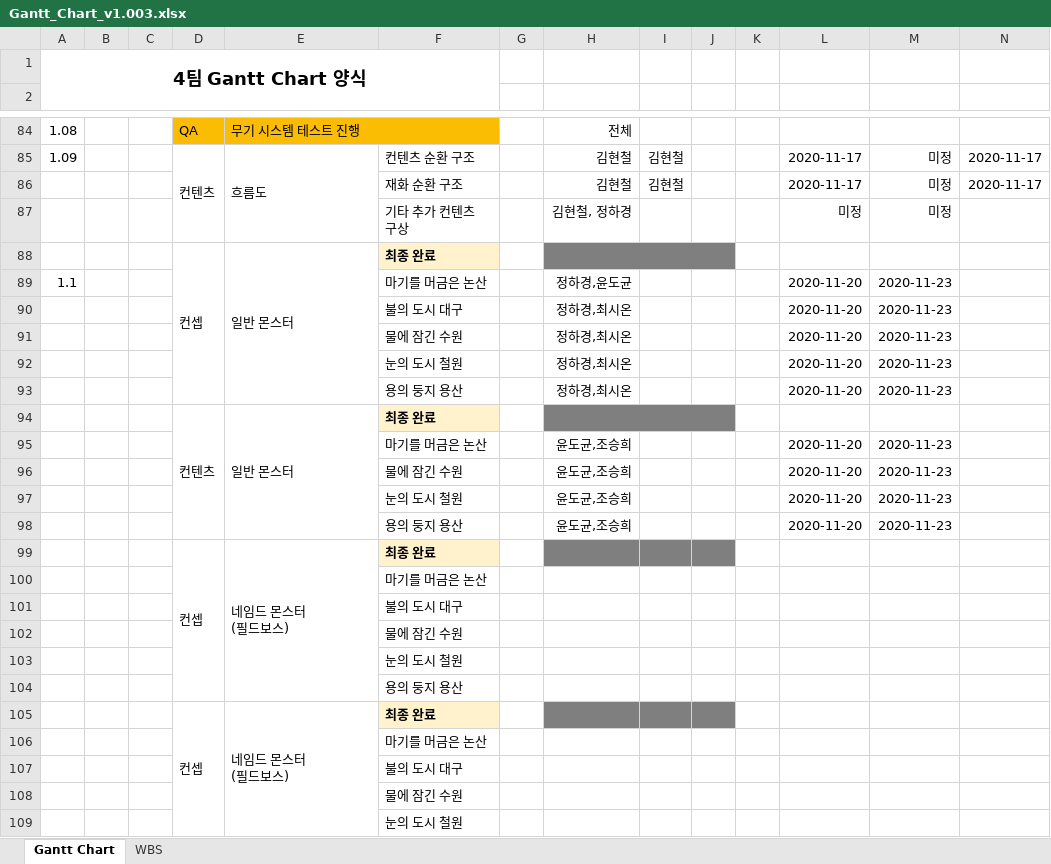
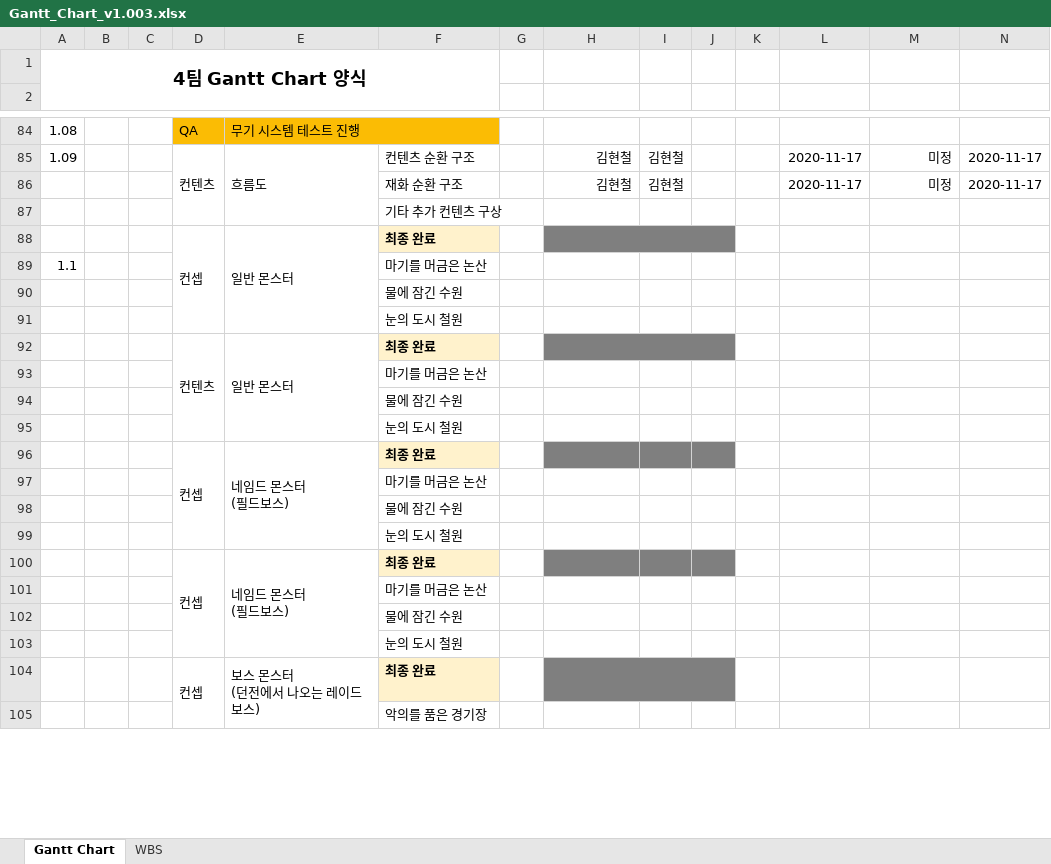
Before and after one commit to YDGYDGYDG/Yaho, an Excel workbook: Gantt_Chart_v1.003.xlsx, sheet Gantt Chart, drawn as a sheet; only a part is shown, gaps mark what is left out; values as stored, in another font and other column widths than the file's, no borders; charts and pictures and conditional formats not drawn; removed rows and columns are numbered as before the commit, all else as after; rows hold the shown columns only; the diff covers the shown part only; the diff names each change by its address in the sheet, - before the commit and + after, or states it on an @@ line.

```diff
--- a/Gantt_Chart_v1.003.xlsx (sheet Gantt Chart)
+++ b/Gantt_Chart_v1.003.xlsx (sheet Gantt Chart)
-H84: 전체
+H84: (empty)
-row 87:  |  |  |  |  | 기타 추가 컨텐츠 구상 |  | 김현철, 정하경 |  |  |  | 미정 | 미정
+row 87:  |  |  |  |  | 기타 추가 컨텐츠 구상
-H89: 정하경,윤도균
+H89: (empty)
-L89: 2020-11-20
+L89: (empty)
-M89: 2020-11-23
+M89: (empty)
-row 90:  |  |  |  |  | 불의 도시 대구 |  | 정하경,최시온 |  |  |  | 2020-11-20 | 2020-11-23
-row 91:  |  |  |  |  | 물에 잠긴 수원 |  | 정하경,최시온 |  |  |  | 2020-11-20 | 2020-11-23
-row 92:  |  |  |  |  | 눈의 도시 철원 |  | 정하경,최시온 |  |  |  | 2020-11-20 | 2020-11-23
-row 93:  |  |  |  |  | 용의 둥지 용산 |  | 정하경,최시온 |  |  |  | 2020-11-20 | 2020-11-23
+row 90:  |  |  |  |  | 물에 잠긴 수원
+row 91:  |  |  |  |  | 눈의 도시 철원
-row 95:  |  |  |  |  | 마기를 머금은 논산 |  | 윤도균,조승희 |  |  |  | 2020-11-20 | 2020-11-23
-row 96:  |  |  |  |  | 물에 잠긴 수원 |  | 윤도균,조승희 |  |  |  | 2020-11-20 | 2020-11-23
-row 97:  |  |  |  |  | 눈의 도시 철원 |  | 윤도균,조승희 |  |  |  | 2020-11-20 | 2020-11-23
-row 98:  |  |  |  |  | 용의 둥지 용산 |  | 윤도균,조승희 |  |  |  | 2020-11-20 | 2020-11-23
+row 93:  |  |  |  |  | 마기를 머금은 논산
+row 94:  |  |  |  |  | 물에 잠긴 수원
+row 95:  |  |  |  |  | 눈의 도시 철원
@@ row 101 moved to row 36: 불의 도시 대구 @@
@@ row 104 moved to row 110: 용의 둥지 용산 @@
-D105:D110 merged
+D100:D103 merged
-E105:E110 merged
+E100:E103 merged
@@ row 107 moved to row 50: 불의 도시 대구 @@
@@ row 111 moved to row 104: 컨셉 @@
+row 105:  |  |  |  |  | 악의를 품은 경기장
```
Also changed, not shown: 52 added rows, 74 removed rows, 24 edited cells and cell formats elsewhere in this sheet, hidden cells.
